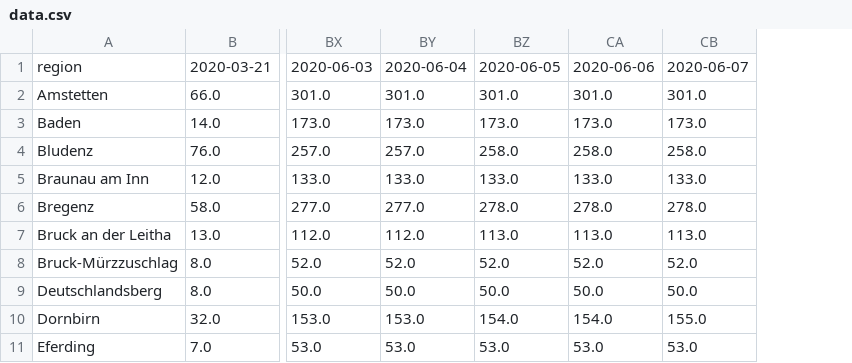
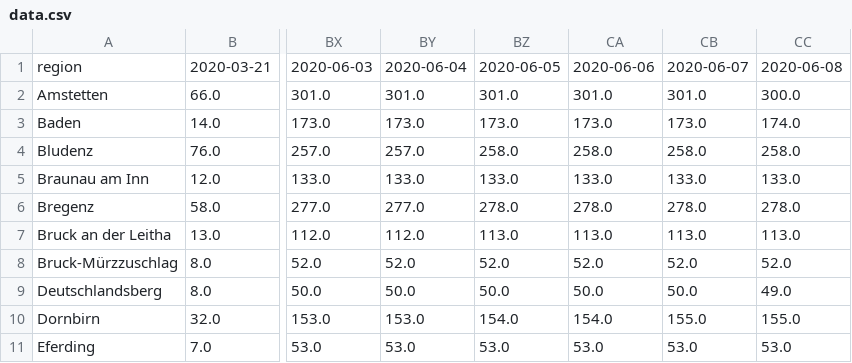
Before and after one commit to facebookresearch/covid19_spread, a CSV file: data/austria/data.csv, drawn as a sheet; only a part is shown, gaps mark what is left out; the diff names each change by its address in the sheet, - before the commit and + after, or states it on an @@ line.

Commit message:
Updating Austria data: 2020-06-08

```diff
--- a/data/austria/data.csv
+++ b/data/austria/data.csv
+column CC, rows 1-11: 2020-06-08 | 300.0 | 174.0 | 258.0 | 133.0 | 278.0 | 113.0 | 52.0 | 49.0 | 155.0 | 53.0
```
